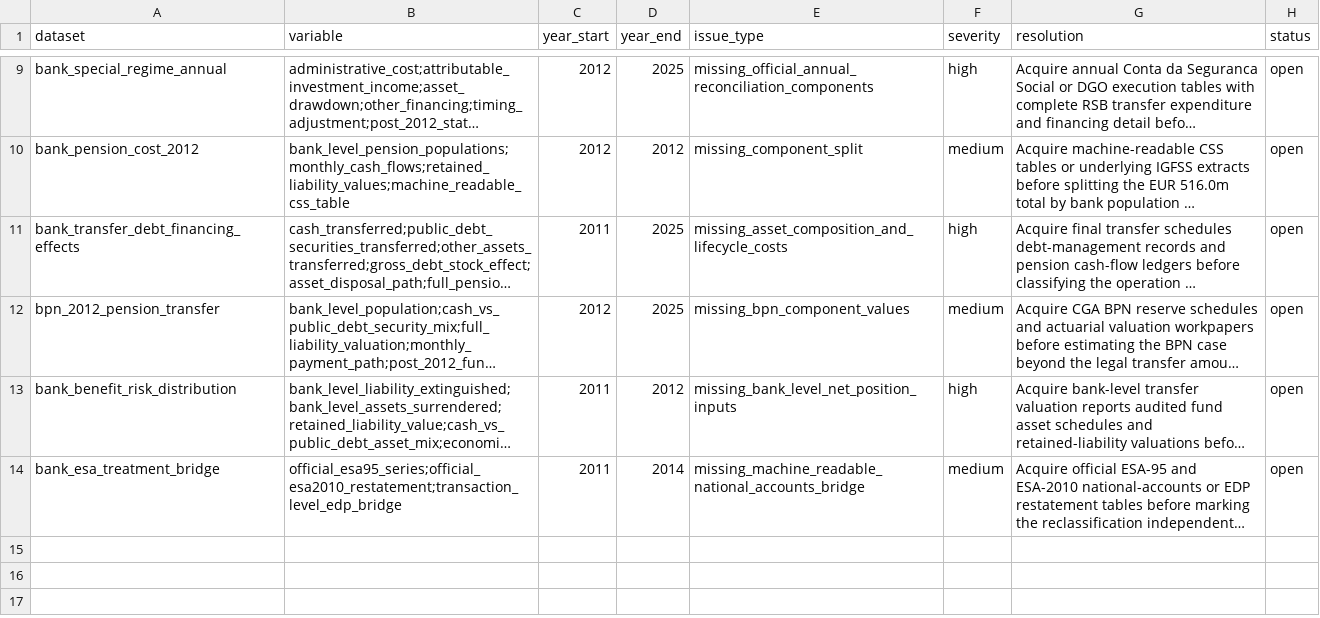
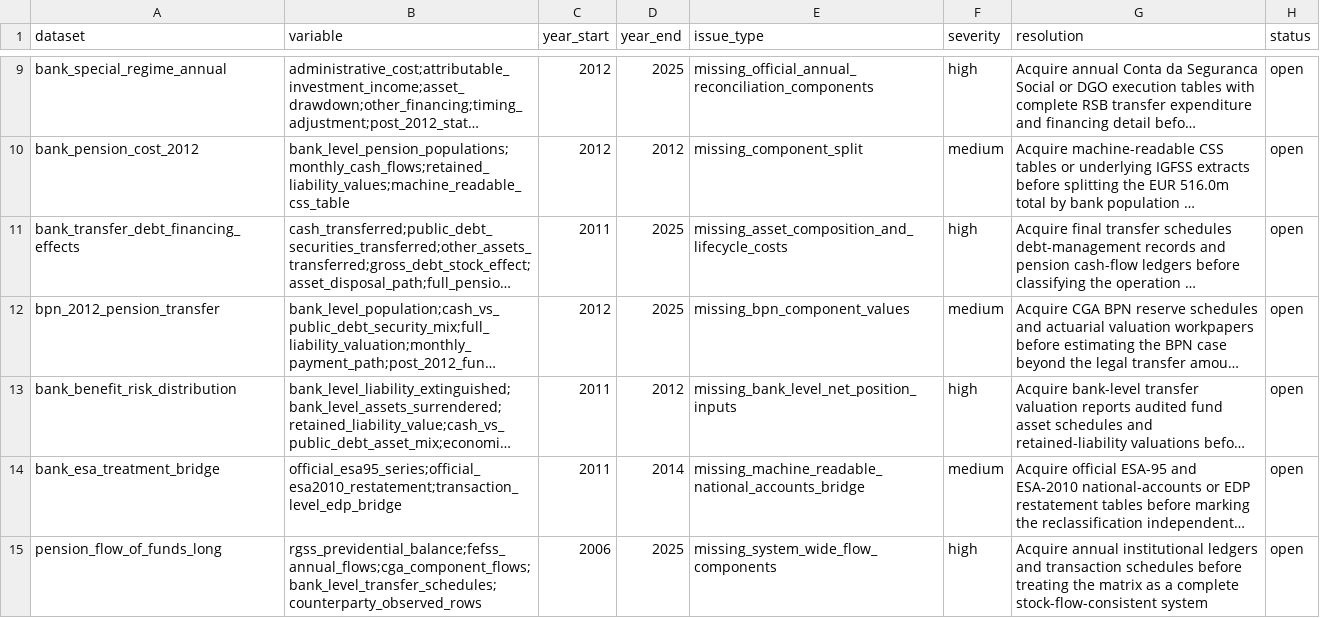
Before and after one commit to DiogoRibeiro7/portugal-public-pension-financing, a CSV file: evidence/data_quality_registry.csv, drawn as a sheet; only a part is shown, gaps mark what is left out; long unchanged cells end in …; the diff names each change by its address in the sheet, - before the commit and + after, or states it on an @@ line.

```diff
--- a/evidence/data_quality_registry.csv
+++ b/evidence/data_quality_registry.csv
+row 15: pension_flow_of_funds_long | rgss_previdential_balance;fefss_annual_flows;cga_component_flows;bank_level_transfer_schedules;counterparty_observed_rows | 2006 | 2025 | missing_system_wide_flow_components | high | Acquire annual institutional ledgers and transaction schedules before treating the matrix as a complete stock-flow-consistent system | open
```
Also changed, not shown: evidence/execution_registry.csv, evidence/reconciliation_log.csv, 7 other files.
